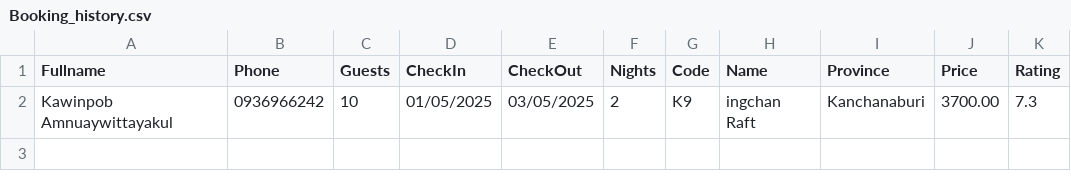
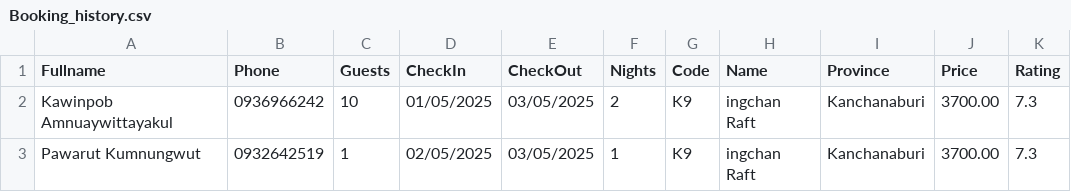
Before and after one commit to 2addseap/FinalProject2, a CSV file: Booking_history.csv, drawn as a sheet.

```diff
--- a/Booking_history.csv
+++ b/Booking_history.csv
@@ -2 +2,2 @@ Fullname, Phone, Guests, CheckIn, CheckOut, Nights, Code, Name, Province, Price,
 "Kawinpob Amnuaywittayakul","0936966242",10,01/05/2025,03/05/2025,2,K9,"ingchan Raft","Kanchanaburi",3700.00,7.3
+"Pawarut Kumnungwut","0932642519",1,02/05/2025,03/05/2025,1,K9,"ingchan Raft","Kanchanaburi",3700.00,7.3
```
Also changed, not shown: 2 other files.
